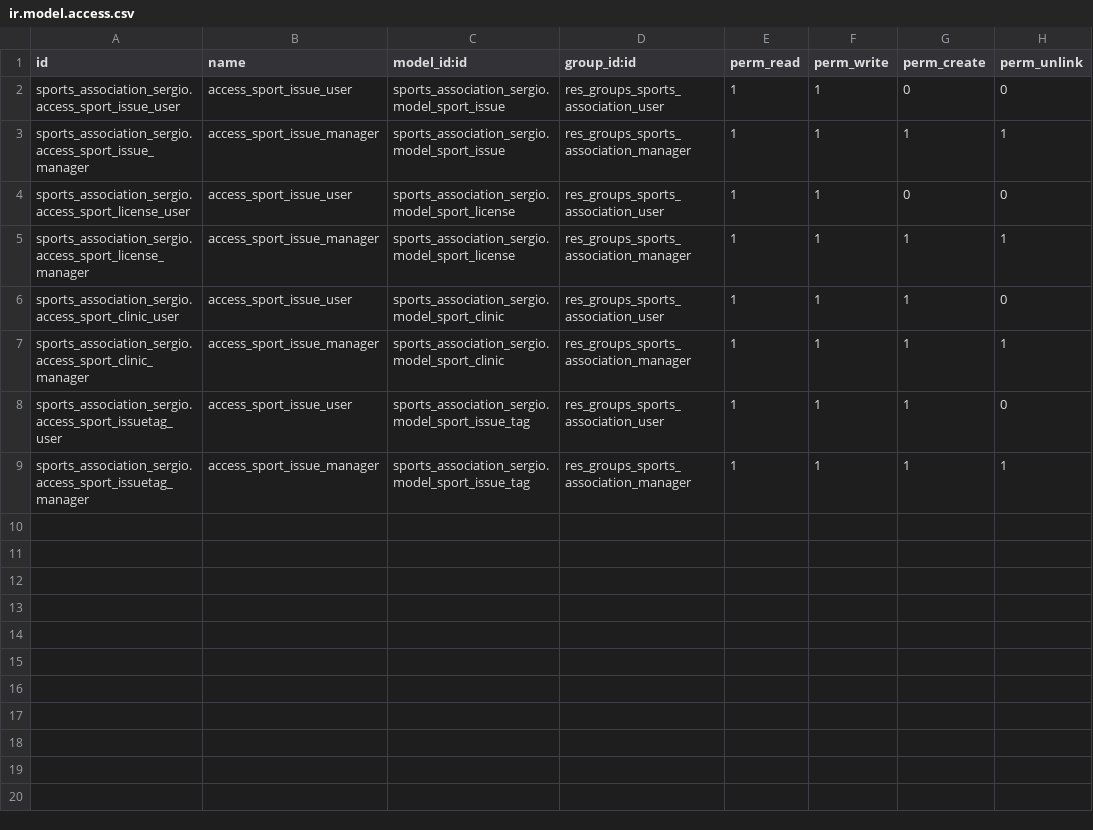
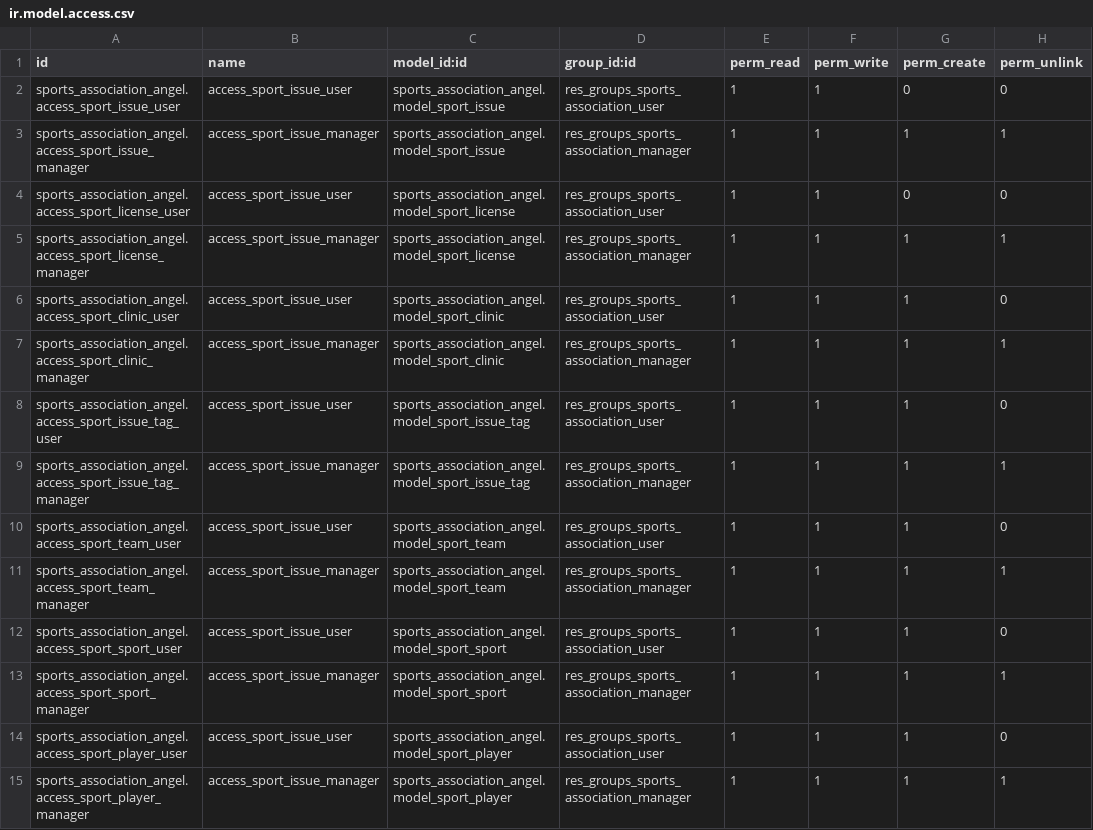
Before and after one commit to nachoserra-domatix/cursoaeodoo2024, a CSV file: sports_association_angel/security/ir.model.access.csv, drawn as a sheet.

```diff
--- a/sports_association_angel/security/ir.model.access.csv
+++ b/sports_association_angel/security/ir.model.access.csv
@@ -1,9 +1,15 @@
 id,name,model_id:id,group_id:id,perm_read,perm_write,perm_create,perm_unlink
-sports_association_sergio.access_sport_issue_user,access_sport_issue_user,sports_association_sergio.model_sport_issue,res_groups_sports_association_user,1,1,0,0
-sports_association_sergio.access_sport_issue_manager,access_sport_issue_manager,sports_association_sergio.model_sport_issue,res_groups_sports_association_manager,1,1,1,1
-sports_association_sergio.access_sport_license_user,access_sport_issue_user,sports_association_sergio.model_sport_license,res_groups_sports_association_user,1,1,0,0
-sports_association_sergio.access_sport_license_manager,access_sport_issue_manager,sports_association_sergio.model_sport_license,res_groups_sports_association_manager,1,1,1,1
-sports_association_sergio.access_sport_clinic_user,access_sport_issue_user,sports_association_sergio.model_sport_clinic,res_groups_sports_association_user,1,1,1,0
-sports_association_sergio.access_sport_clinic_manager,access_sport_issue_manager,sports_association_sergio.model_sport_clinic,res_groups_sports_association_manager,1,1,1,1
-sports_association_sergio.access_sport_issuetag_user,access_sport_issue_user,sports_association_sergio.model_sport_issue_tag,res_groups_sports_association_user,1,1,1,0
-sports_association_sergio.access_sport_issuetag_manager,access_sport_issue_manager,sports_association_sergio.model_sport_issue_tag,res_groups_sports_association_manager,1,1,1,1
+sports_association_angel.access_sport_issue_user,access_sport_issue_user,sports_association_angel.model_sport_issue,res_groups_sports_association_user,1,1,0,0
+sports_association_angel.access_sport_issue_manager,access_sport_issue_manager,sports_association_angel.model_sport_issue,res_groups_sports_association_manager,1,1,1,1
+sports_association_angel.access_sport_license_user,access_sport_issue_user,sports_association_angel.model_sport_license,res_groups_sports_association_user,1,1,0,0
+sports_association_angel.access_sport_license_manager,access_sport_issue_manager,sports_association_angel.model_sport_license,res_groups_sports_association_manager,1,1,1,1
+sports_association_angel.access_sport_clinic_user,access_sport_issue_user,sports_association_angel.model_sport_clinic,res_groups_sports_association_user,1,1,1,0
+sports_association_angel.access_sport_clinic_manager,access_sport_issue_manager,sports_association_angel.model_sport_clinic,res_groups_sports_association_manager,1,1,1,1
+sports_association_angel.access_sport_issue_tag_user,access_sport_issue_user,sports_association_angel.model_sport_issue_tag,res_groups_sports_association_user,1,1,1,0
+sports_association_angel.access_sport_issue_tag_manager,access_sport_issue_manager,sports_association_angel.model_sport_issue_tag,res_groups_sports_association_manager,1,1,1,1
+sports_association_angel.access_sport_team_user,access_sport_issue_user,sports_association_angel.model_sport_team,res_groups_sports_association_user,1,1,1,0
+sports_association_angel.access_sport_team_manager,access_sport_issue_manager,sports_association_angel.model_sport_team,res_groups_sports_association_manager,1,1,1,1
+sports_association_angel.access_sport_sport_user,access_sport_issue_user,sports_association_angel.model_sport_sport,res_groups_sports_association_user,1,1,1,0
+sports_association_angel.access_sport_sport_manager,access_sport_issue_manager,sports_association_angel.model_sport_sport,res_groups_sports_association_manager,1,1,1,1
+sports_association_angel.access_sport_player_user,access_sport_issue_user,sports_association_angel.model_sport_player,res_groups_sports_association_user,1,1,1,0
+sports_association_angel.access_sport_player_manager,access_sport_issue_manager,sports_association_angel.model_sport_player,res_groups_sports_association_manager,1,1,1,1
```
Also changed, not shown: 15 other files.
